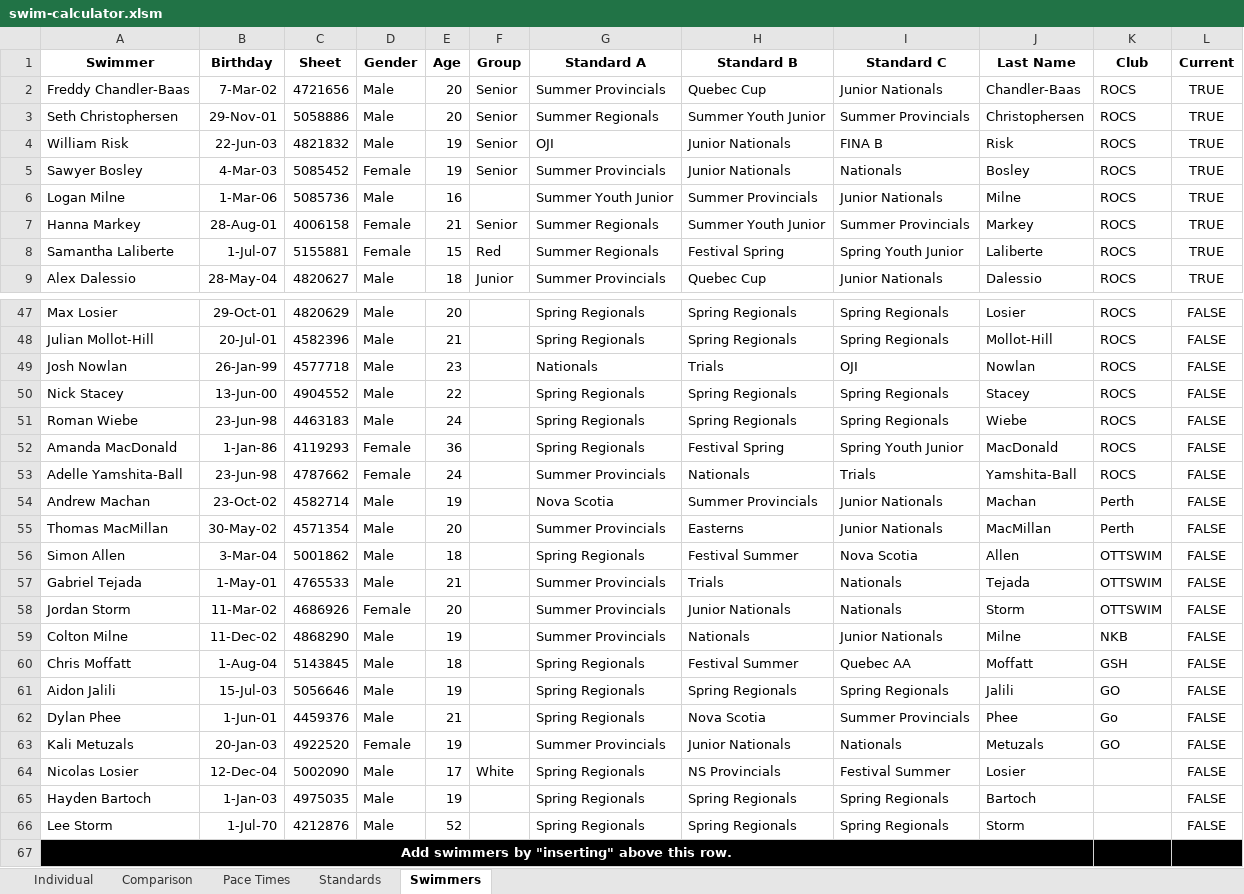
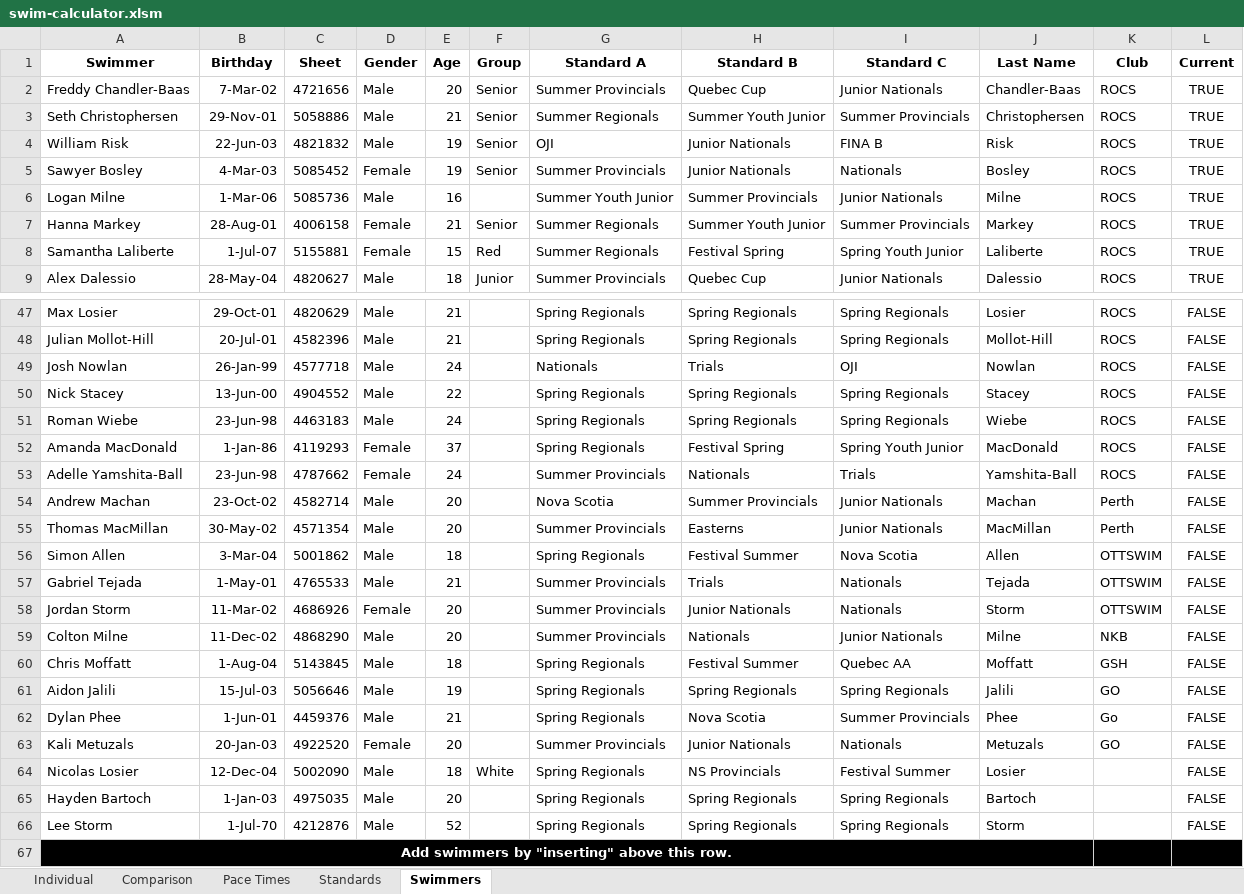
Before and after one commit to Subject2Risk/swim-report, an Excel workbook: swim-calculator.xlsm, sheet Swimmers, drawn as a sheet; only a part is shown, gaps mark what is left out; values as stored, in another font and other column widths than the file's, no borders; conditional formats not drawn; the diff covers the shown part only; the diff names each change by its address in the sheet, - before the commit and + after, or states it on an @@ line.

```diff
--- a/swim-calculator.xlsm (sheet Swimmers)
+++ b/swim-calculator.xlsm (sheet Swimmers)
-E3 (Age): 20
+E3 (Age): 21
-E47 (Age): 20
+E47 (Age): 21
-E49 (Age): 23
+E49 (Age): 24
-E52 (Age): 36
+E52 (Age): 37
-E54 (Age): 19
+E54 (Age): 20
-E59 (Age): 19
+E59 (Age): 20
-E63 (Age): 19
+E63 (Age): 20
-E64 (Age): 17
+E64 (Age): 18
-E65 (Age): 19
+E65 (Age): 20
```
Also changed, not shown: 12 edited cells elsewhere in this sheet, sheet Individual, sheet Comparison, sheet Standards, sheet Pace Times, formulas that keep their value, hidden cells.
